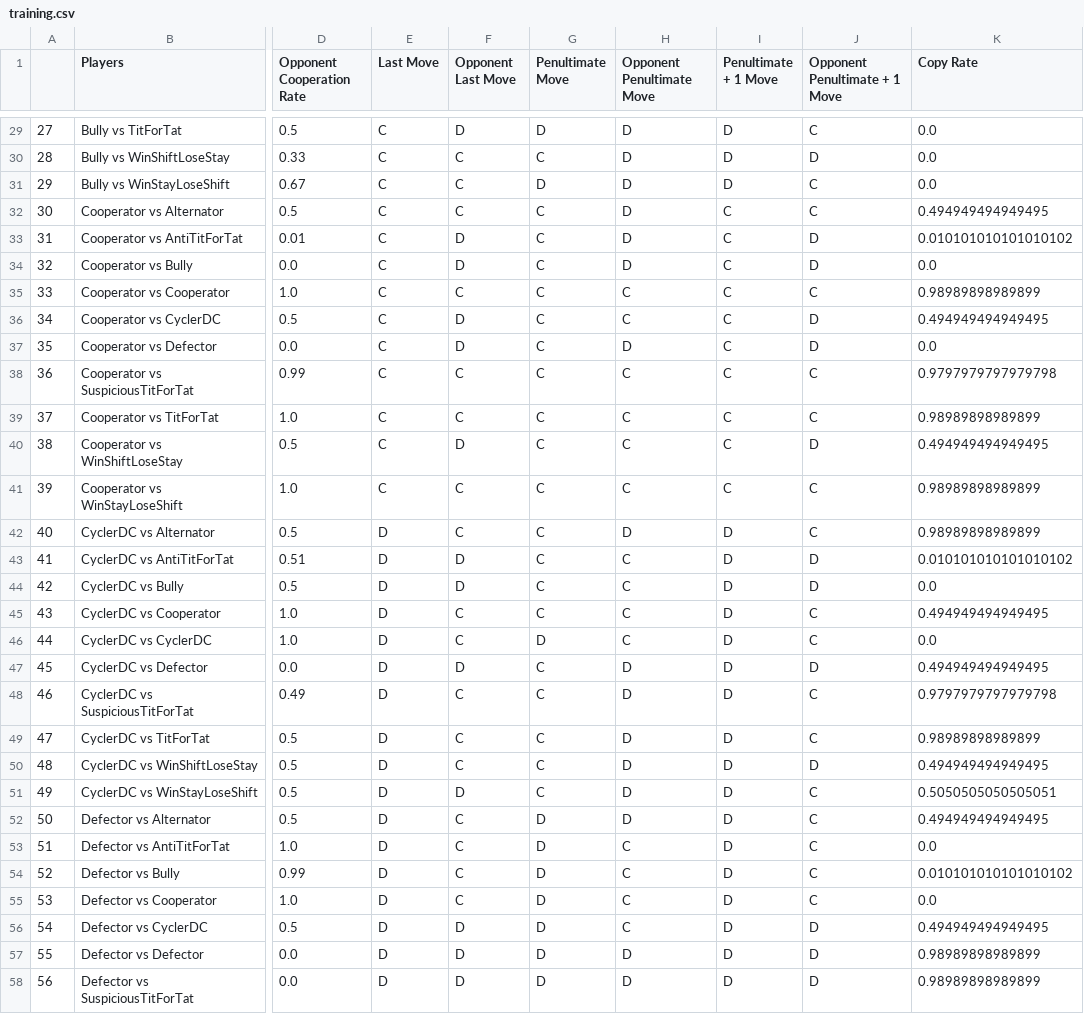
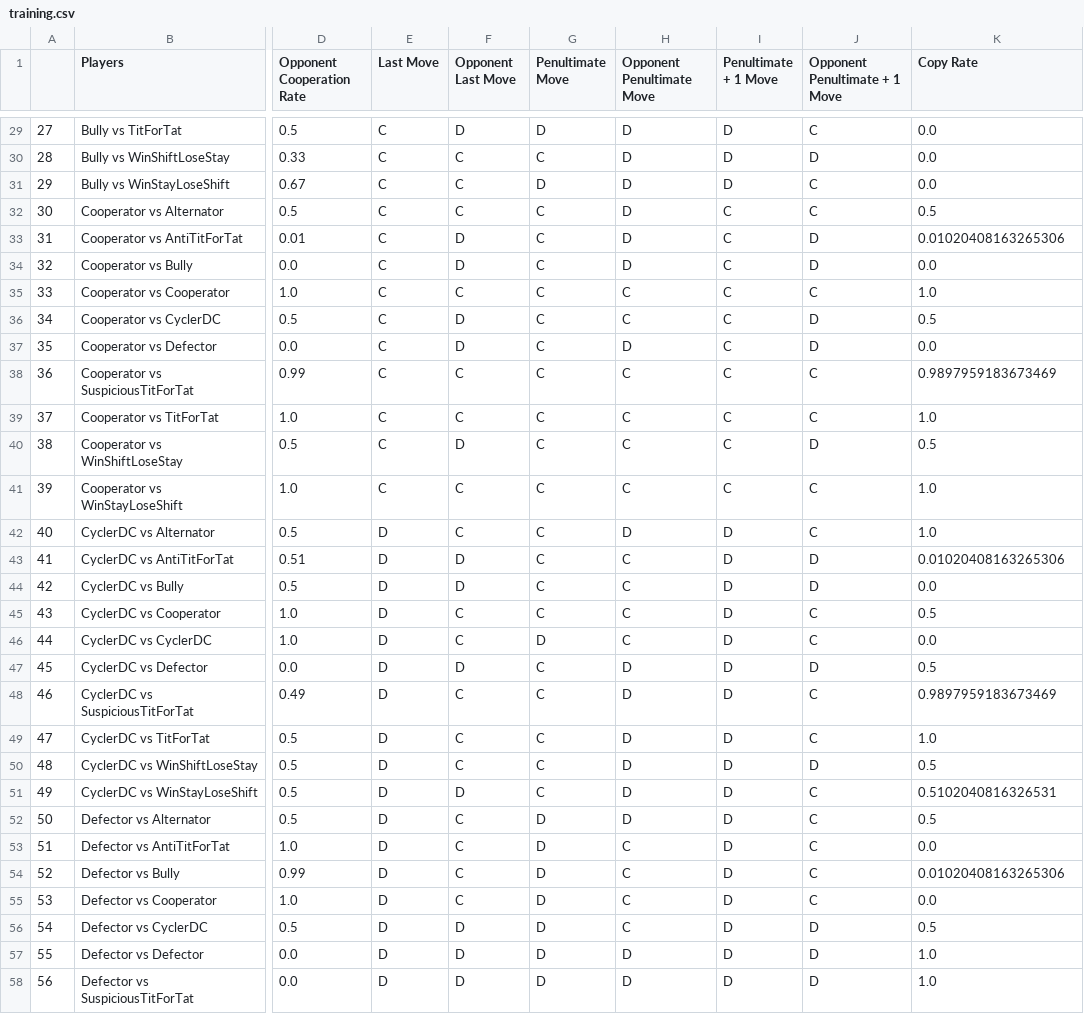
Before and after one commit to maximusJWL/ML-data, a CSV file: training.csv, drawn as a sheet; only a part is shown, gaps mark what is left out; the diff covers the shown part only; the diff names each change by its address in the sheet, - before the commit and + after, or states it on an @@ line.

Commit message:
Copied count bug
Tit for tat/copied rate was not calculated properly.
Copy count should be divided by len(moves) -1 not len(moves)

```diff
--- a/training.csv
+++ b/training.csv
-K32 (Copy Rate): 0.494949494949495
+K32 (Copy Rate): 0.5
-K33 (Copy Rate): 0.010101010101010102
+K33 (Copy Rate): 0.01020408163265306
-K35 (Copy Rate): 0.98989898989899
+K35 (Copy Rate): 1.0
-K36 (Copy Rate): 0.494949494949495
+K36 (Copy Rate): 0.5
-K38 (Copy Rate): 0.9797979797979798
+K38 (Copy Rate): 0.9897959183673469
-K39 (Copy Rate): 0.98989898989899
+K39 (Copy Rate): 1.0
-K40 (Copy Rate): 0.494949494949495
+K40 (Copy Rate): 0.5
-K41:K42 (Copy Rate): 0.98989898989899
+K41:K42 (Copy Rate): 1.0
-K43 (Copy Rate): 0.010101010101010102
+K43 (Copy Rate): 0.01020408163265306
-K45 (Copy Rate): 0.494949494949495
+K45 (Copy Rate): 0.5
-K47 (Copy Rate): 0.494949494949495
+K47 (Copy Rate): 0.5
-K48 (Copy Rate): 0.9797979797979798
+K48 (Copy Rate): 0.9897959183673469
-K49 (Copy Rate): 0.98989898989899
+K49 (Copy Rate): 1.0
-K50 (Copy Rate): 0.494949494949495
+K50 (Copy Rate): 0.5
-K51 (Copy Rate): 0.5050505050505051
+K51 (Copy Rate): 0.5102040816326531
-K52 (Copy Rate): 0.494949494949495
+K52 (Copy Rate): 0.5
-K54 (Copy Rate): 0.010101010101010102
+K54 (Copy Rate): 0.01020408163265306
-K56 (Copy Rate): 0.494949494949495
+K56 (Copy Rate): 0.5
-K57:K58 (Copy Rate): 0.98989898989899
+K57:K58 (Copy Rate): 1.0
```
Also changed, not shown: 51 edited cells elsewhere in this file, 1 other file.
